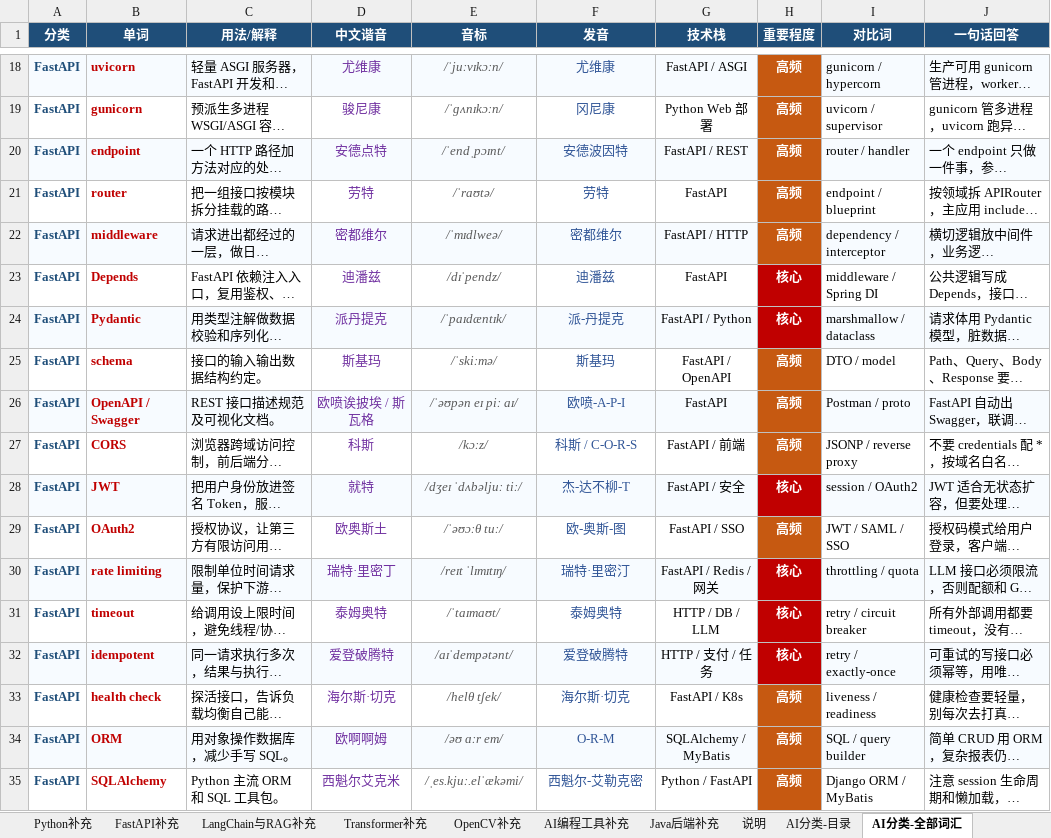
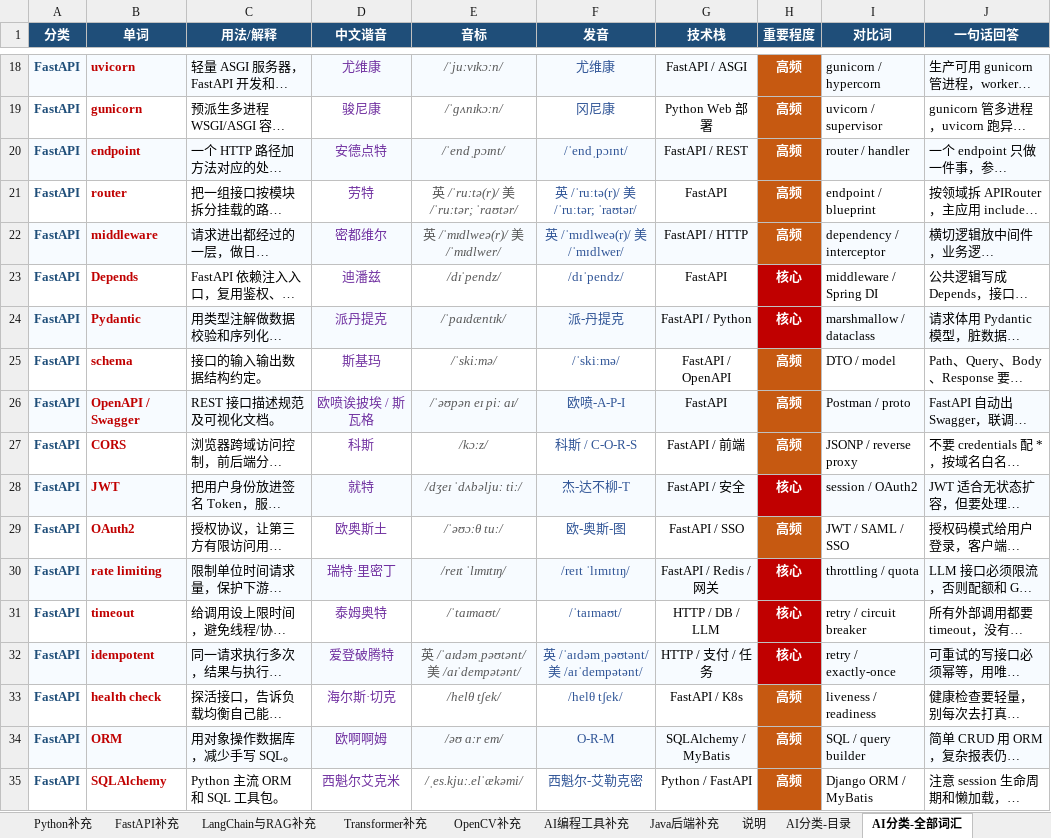
Before and after one commit to Tewelve-creator/twelve, an Excel workbook: docs/interview-vocab.xlsx, sheet AI分类-全部词汇, drawn as a sheet; only a part is shown, gaps mark what is left out; long unchanged cells end in …; values as stored, in another font and other column widths than the file's, no borders; the diff covers the shown part only; the diff names each change by its address in the sheet, - before the commit and + after, or states it on an @@ line.

```diff
--- a/docs/interview-vocab.xlsx (sheet AI分类-全部词汇)
+++ b/docs/interview-vocab.xlsx (sheet AI分类-全部词汇)
-F20 (发音): 安德波因特
+F20 (发音): /ˈendˌpɔɪnt/
-E21 (音标): /ˈraʊtə/
+E21 (音标): 英 /ˈruːtə(r)/ 美 /ˈruːtər; ˈraʊtər/
-F21 (发音): 劳特
+F21 (发音): 英 /ˈruːtə(r)/ 美 /ˈruːtər; ˈraʊtər/
-E22 (音标): /ˈmɪdlweə/
+E22 (音标): 英 /ˈmɪdlweə(r)/ 美 /ˈmɪdlwer/
-F22 (发音): 密都维尔
+F22 (发音): 英 /ˈmɪdlweə(r)/ 美 /ˈmɪdlwer/
-F23 (发音): 迪潘兹
+F23 (发音): /dɪˈpendz/
-F25 (发音): 斯基玛
+F25 (发音): /ˈskiːmə/
-F30 (发音): 瑞特·里密汀
+F30 (发音): /reɪt ˈlɪmɪtɪŋ/
-F31 (发音): 泰姆奥特
+F31 (发音): /ˈtaɪmaʊt/
-E32 (音标): /aɪˈdempətənt/
+E32 (音标): 英 /ˈaɪdəmˌpəʊtənt/ 美 /aɪˈdempətənt/
-F32 (发音): 爱登破腾特
+F32 (发音): 英 /ˈaɪdəmˌpəʊtənt/ 美 /aɪˈdempətənt/
-F33 (发音): 海尔斯·切克
+F33 (发音): /helθ tʃek/
```
Also changed, not shown: 219 edited cells elsewhere in this sheet, sheet 全部汇总, sheet 网页原文, sheet Java常用单词, sheet Java后端, sheet LangChain常用单词, sheet LLM-RAG-LangChain, 16 more sheets, 面试常用单词_Java_Python_FastAPI_LangChain.xlsx, 6 other files.
